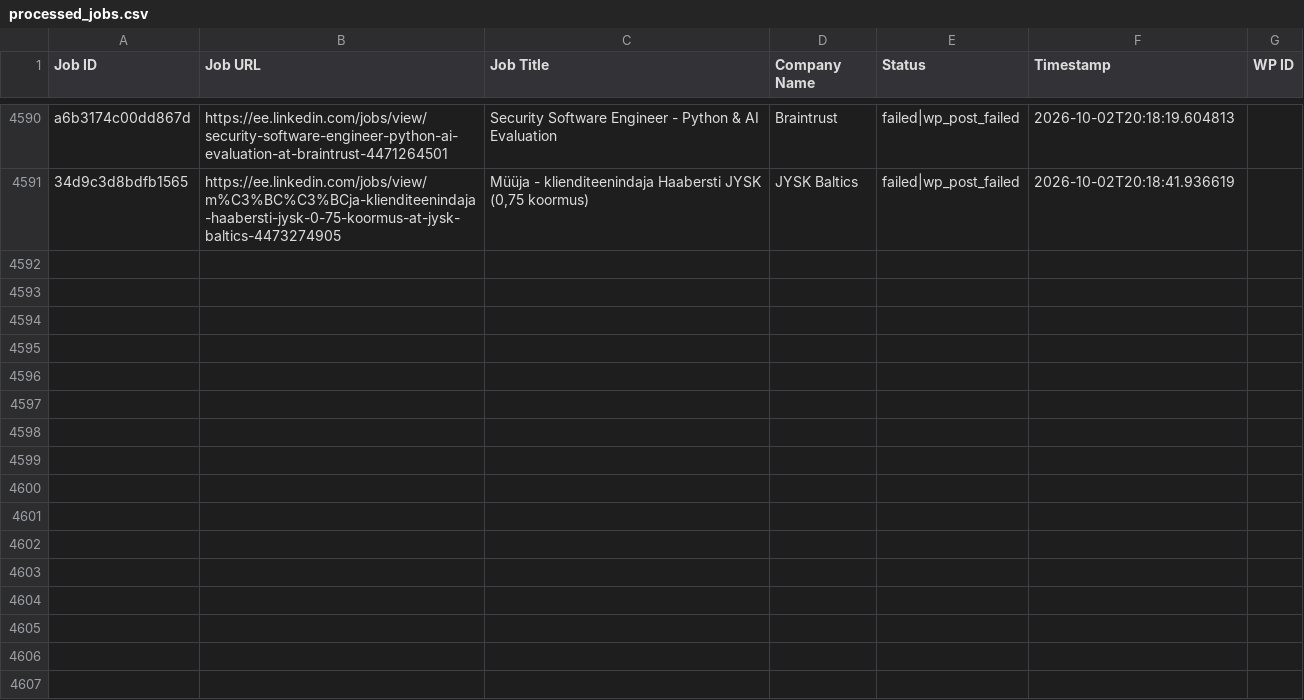
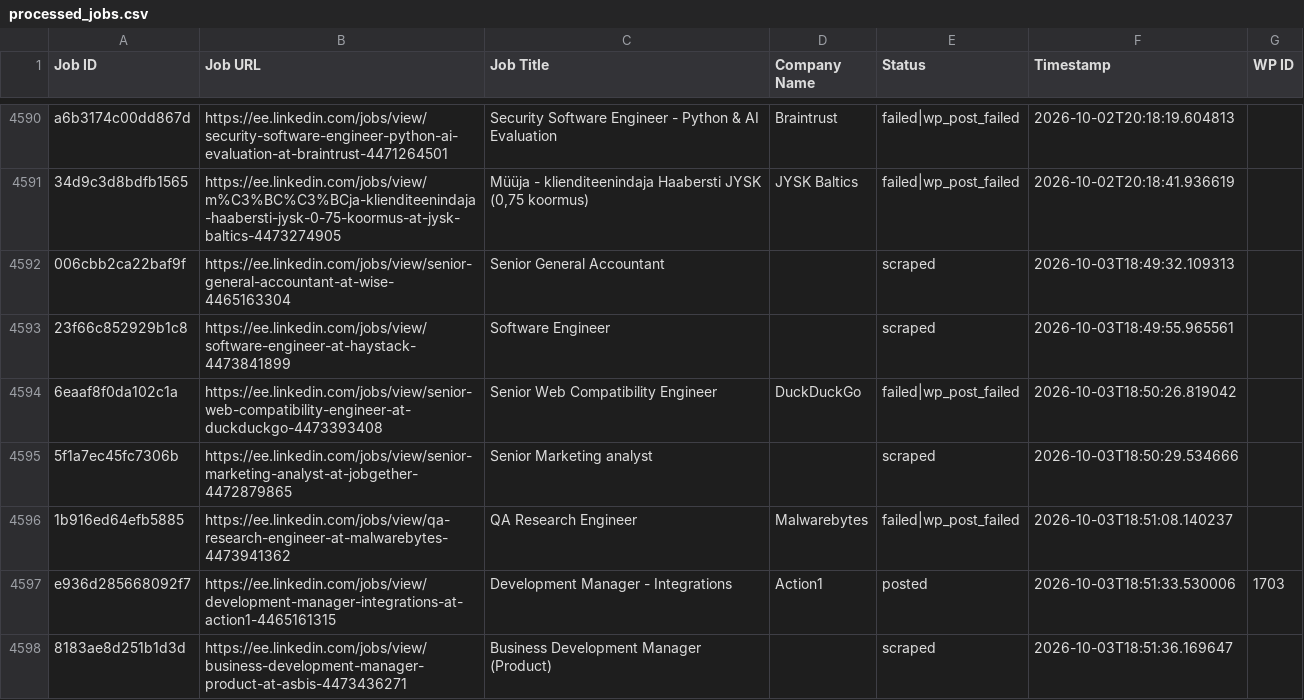
Before and after one commit to vindoky/ee, a CSV file: processed_jobs.csv, drawn as a sheet; only a part is shown, gaps mark what is left out; the diff covers the shown part only; the diff names each change by its address in the sheet, - before the commit and + after, or states it on an @@ line.

```diff
--- a/processed_jobs.csv
+++ b/processed_jobs.csv
+row 4592: 006cbb2ca22baf9f | https://ee.linkedin.com/jobs/view/senior-general-accountant-at-wise-4465163304 | Senior General Accountant |  | scraped | 2026-10-03T18:49:32.109313
+row 4593: 23f66c852929b1c8 | https://ee.linkedin.com/jobs/view/software-engineer-at-haystack-4473841899 | Software Engineer |  | scraped | 2026-10-03T18:49:55.965561
+row 4594: 6eaaf8f0da102c1a | https://ee.linkedin.com/jobs/view/senior-web-compatibility-engineer-at-duckduckgo-4473393408 | Senior Web Compatibility Engineer | DuckDuckGo | failed|wp_post_failed | 2026-10-03T18:50:26.819042
+row 4595: 5f1a7ec45fc7306b | https://ee.linkedin.com/jobs/view/senior-marketing-analyst-at-jobgether-4472879865 | Senior Marketing analyst |  | scraped | 2026-10-03T18:50:29.534666
+row 4596: 1b916ed64efb5885 | https://ee.linkedin.com/jobs/view/qa-research-engineer-at-malwarebytes-4473941362 | QA Research Engineer | Malwarebytes | failed|wp_post_failed | 2026-10-03T18:51:08.140237
+row 4597: e936d285668092f7 | https://ee.linkedin.com/jobs/view/development-manager-integrations-at-action1-4465161315 | Development Manager - Integrations | Action1 | posted | 2026-10-03T18:51:33.530006 | 1703
+row 4598: 8183ae8d251b1d3d | https://ee.linkedin.com/jobs/view/business-development-manager-product-at-asbis-4473436271 | Business Development Manager (Product) |  | scraped | 2026-10-03T18:51:36.169647
```
Also changed, not shown: 19 added rows elsewhere in this file.
